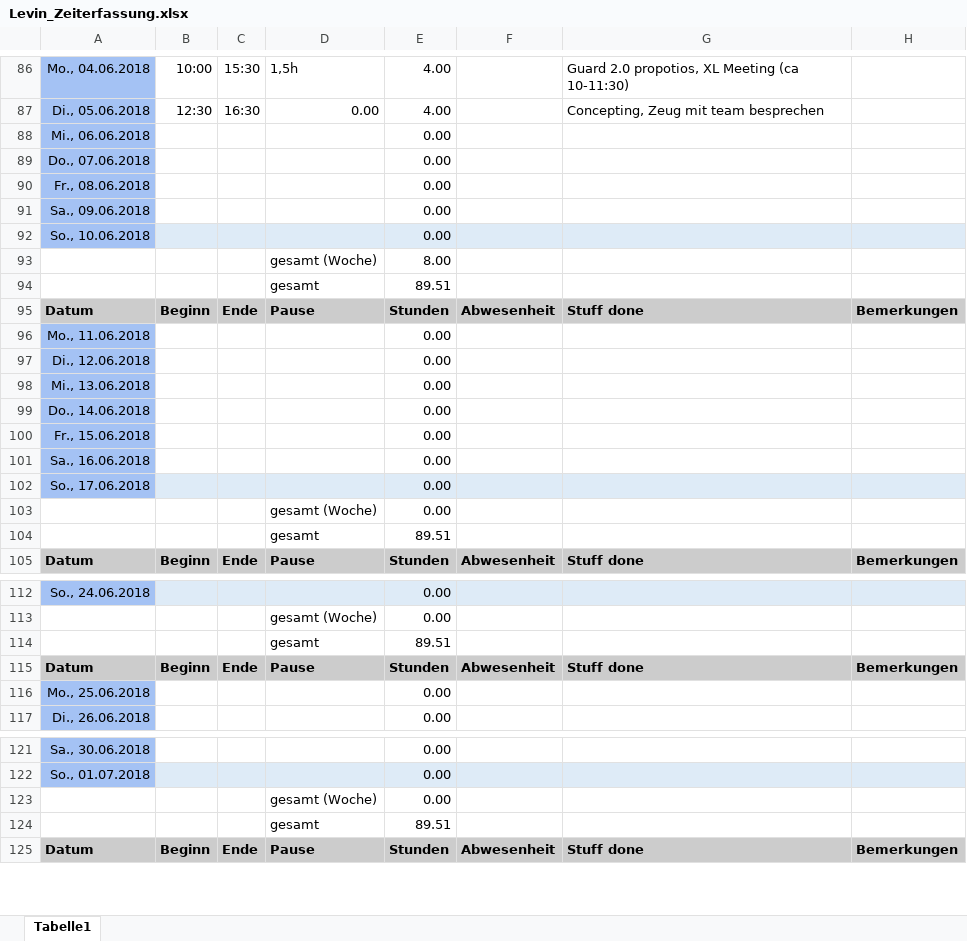
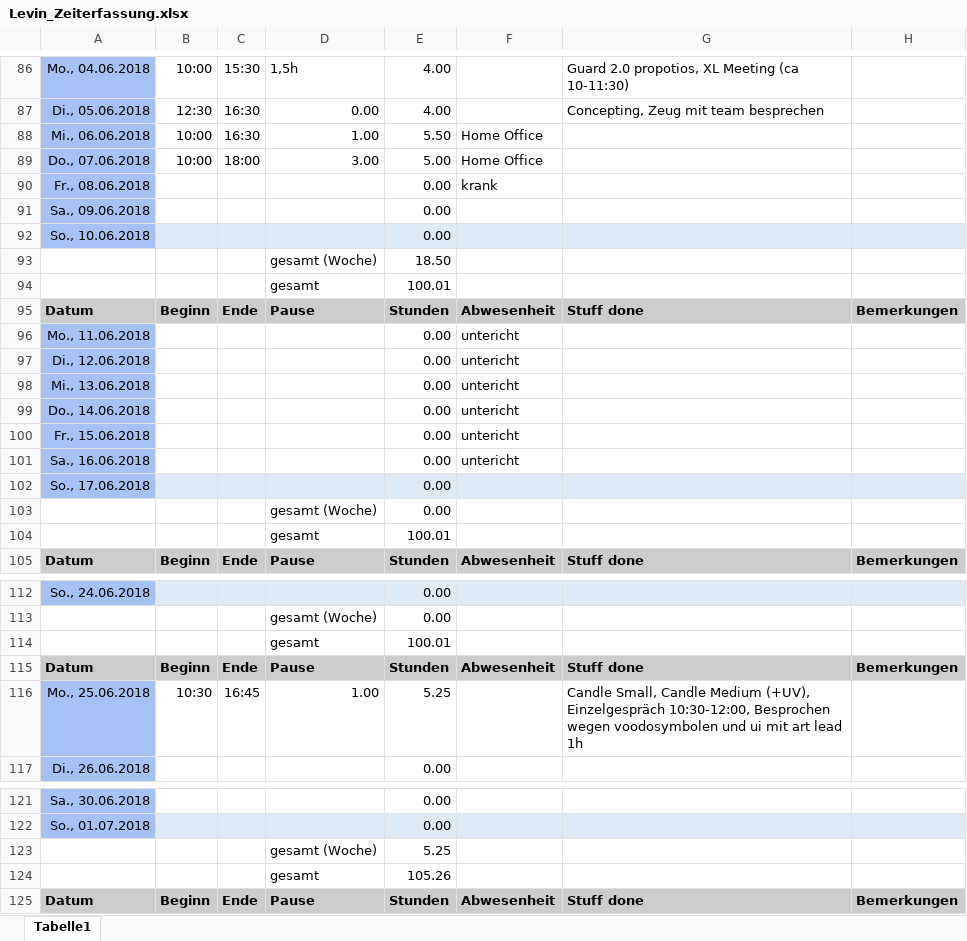
Before and after one commit to ArtjomProGrammer/Voodoo, an Excel workbook: _WIP/Levin/Levin_Zeiterfassung.xlsx, sheet Tabelle1, drawn as a sheet; only a part is shown, gaps mark what is left out; values as stored, in another font and other column widths than the file's, no borders; removed rows and columns are numbered as before the commit, all else as after; the diff covers the shown part only; the diff names each change by its address in the sheet, - before the commit and + after, or states it on an @@ line.

```diff
--- a/_WIP/Levin/Levin_Zeiterfassung.xlsx (sheet Tabelle1)
+++ b/_WIP/Levin/Levin_Zeiterfassung.xlsx (sheet Tabelle1)
-row 88: Mi., 06.06.2018 |  |  |  | 0.00
-row 89: Do., 07.06.2018 |  |  |  | 0.00
+row 88: Mi., 06.06.2018 | 10:00 | 16:30 | 1.00 | 5.50 | Home Office
+row 89: Do., 07.06.2018 | 10:00 | 18:00 | 3.00 | 5.00 | Home Office
-F90: (empty)
+F90: krank
-E93: 8.00
+E93: 18.50
-E94: 89.51
+E94: 100.01
-F96:F101: (empty)
+F96:F101: untericht
-E104: 89.51
+E104: 100.01
-E114: 89.51
+E114: 100.01
-row 116: Mo., 25.06.2018 |  |  |  | 0.00
+row 116: Mo., 25.06.2018 | 10:30 | 16:45 | 1.00 | 5.25 |  | Candle Small, Candle Medium (+UV), Einzelgespräch 10:30-12:00, Besprochen wegen voodosymbolen und ui mit art lead 1h
-E123: 0.00
+E123: 5.25
-E124: 89.51
+E124: 105.26
```
Also changed, not shown: 6 edited cells elsewhere in this sheet, _Artbible/Assetliste.xlsx, 4 other files.
